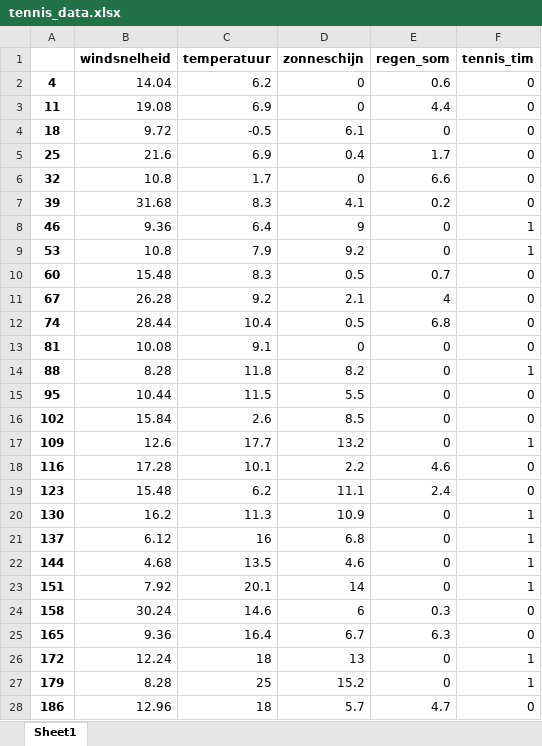
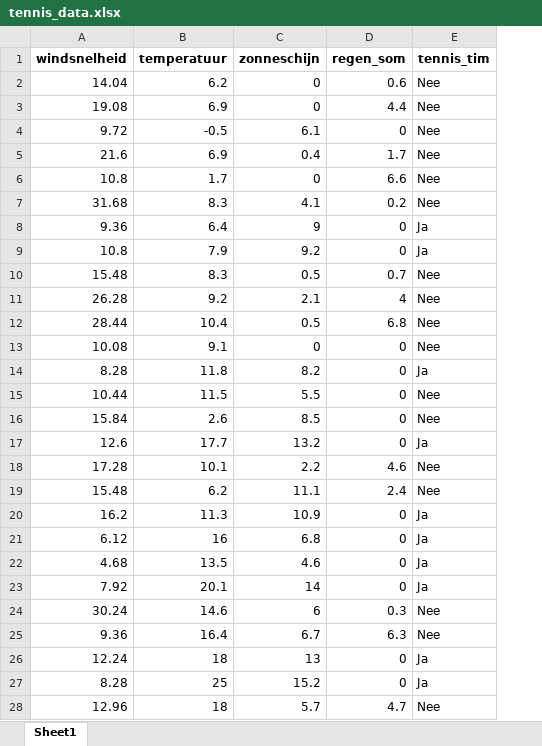
Before and after one commit to SimchaGD/AIVM, an Excel workbook: tennis_data.xlsx, sheet Sheet1, drawn as a sheet; only a part is shown; values as stored, in another font and other column widths than the file's, no borders; removed rows and columns are numbered as before the commit, all else as after; the diff covers the shown part only; the diff names each change by its address in the sheet, - before the commit and + after, or states it on an @@ line.

Commit message:
update datasets

```diff
--- a/tennis_data.xlsx (sheet Sheet1)
+++ b/tennis_data.xlsx (sheet Sheet1)
-column A, rows 2-28: 4 | 11 | 18 | 25 | 32 | 39 | 46 | 53 | 60 | 67 | 74 | 81 | 88 | 95 | 102 | 109 | 116 | 123 | 130 | 137 | 144 | 151 | 158 | 165 | 172 | 179 | 186
-E2:E7 (tennis_tim): 0
+E2:E7 (tennis_tim): Nee
-E8:E9 (tennis_tim): 1
+E8:E9 (tennis_tim): Ja
-E10:E13 (tennis_tim): 0
+E10:E13 (tennis_tim): Nee
-E14 (tennis_tim): 1
+E14 (tennis_tim): Ja
-E15:E16 (tennis_tim): 0
+E15:E16 (tennis_tim): Nee
-E17 (tennis_tim): 1
+E17 (tennis_tim): Ja
-E18:E19 (tennis_tim): 0
+E18:E19 (tennis_tim): Nee
-E20:E23 (tennis_tim): 1
+E20:E23 (tennis_tim): Ja
-E24:E25 (tennis_tim): 0
+E24:E25 (tennis_tim): Nee
-E26:E27 (tennis_tim): 1
+E26:E27 (tennis_tim): Ja
-E28 (tennis_tim): 0
+E28 (tennis_tim): Nee
```
Also changed, not shown: 25 edited cells elsewhere in this sheet, 3dprinter regressie.xlsx, 1 other file.
